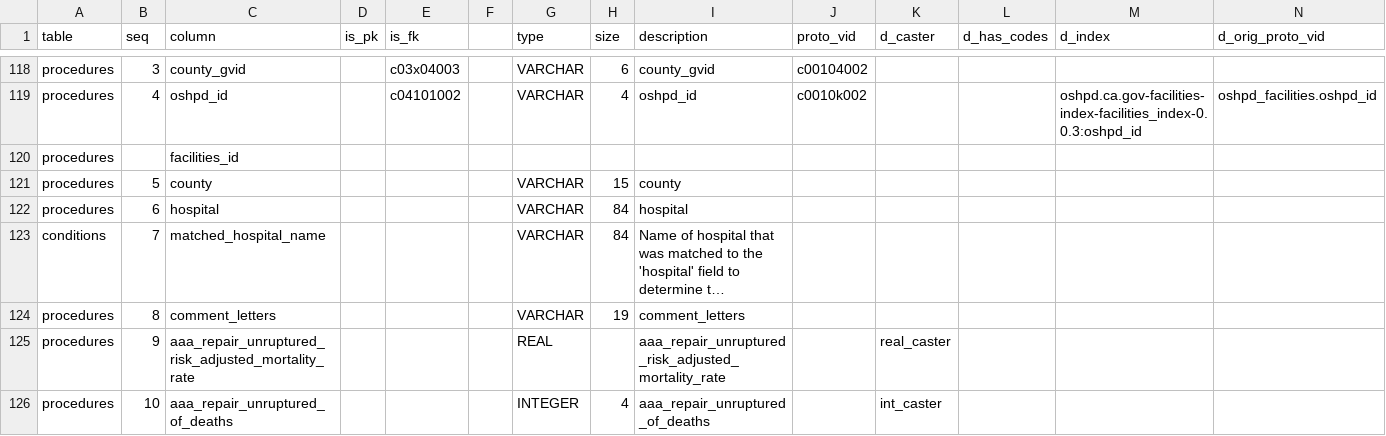
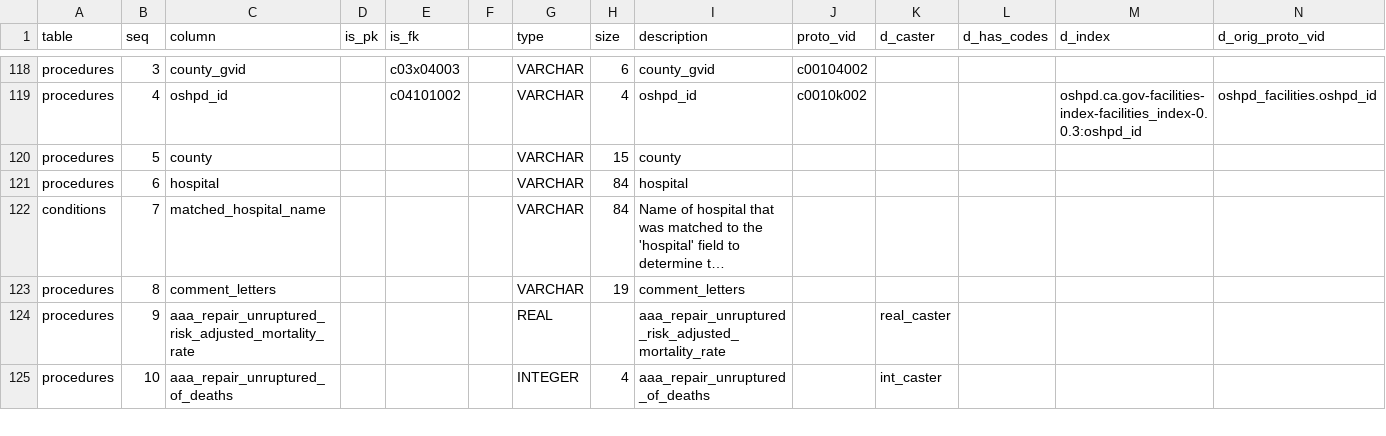
Before and after one commit to CivicKnowledge/ca-health-bundles, a CSV file: oshpd.ca.gov/iqi-mortality/meta/schema.csv, drawn as a sheet; only a part is shown, gaps mark what is left out; long unchanged cells end in …; rows hold the shown columns only; the diff names each change by its address in the sheet, - before the commit and + after, or states it on an @@ line.

```diff
--- a/oshpd.ca.gov/iqi-mortality/meta/schema.csv
+++ b/oshpd.ca.gov/iqi-mortality/meta/schema.csv
-row 120: procedures |  | facilities_id
```
